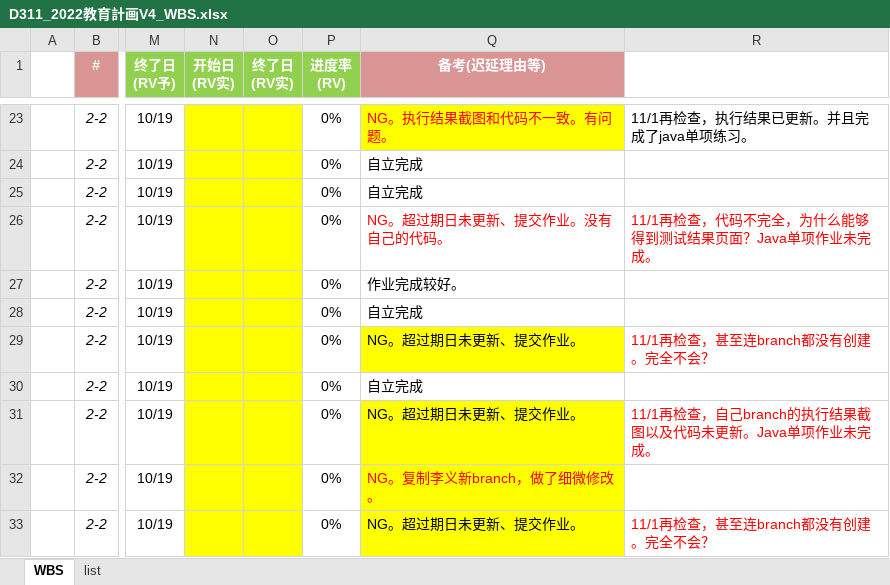
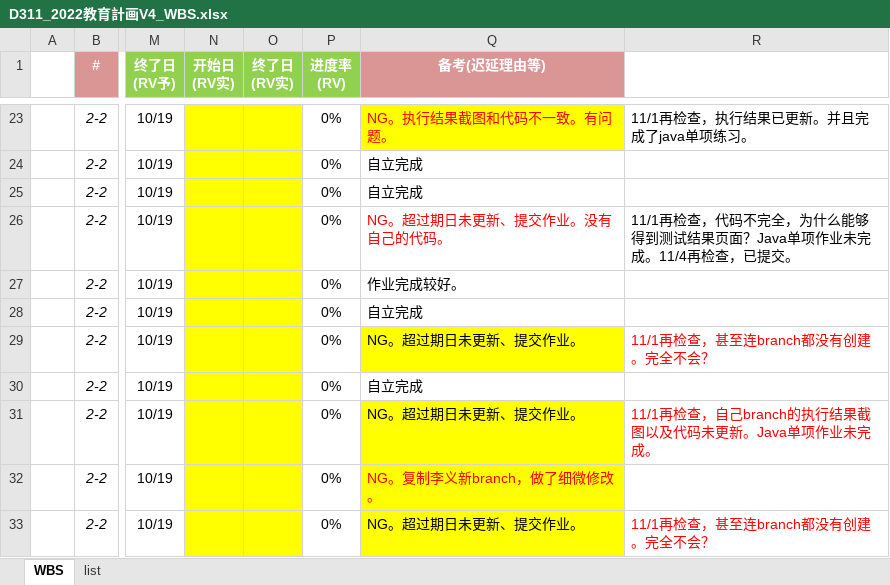
Before and after one commit to machao-hyron/skillup, an Excel workbook: D311_2022教育計画V4_WBS.xlsx, sheet WBS, drawn as a sheet; only a part is shown, gaps mark what is left out; values as stored, in another font and other column widths than the file's, no borders; the diff names each change by its address in the sheet, - before the commit and + after, or states it on an @@ line.

Commit message:
update

```diff
--- a/D311_2022教育計画V4_WBS.xlsx (sheet WBS)
+++ b/D311_2022教育計画V4_WBS.xlsx (sheet WBS)
-R26: …未完成。
+R26: …未完成。11/4再检查，已提交。
-R26 text colour: #FF0000
+R26 text colour: black
```
